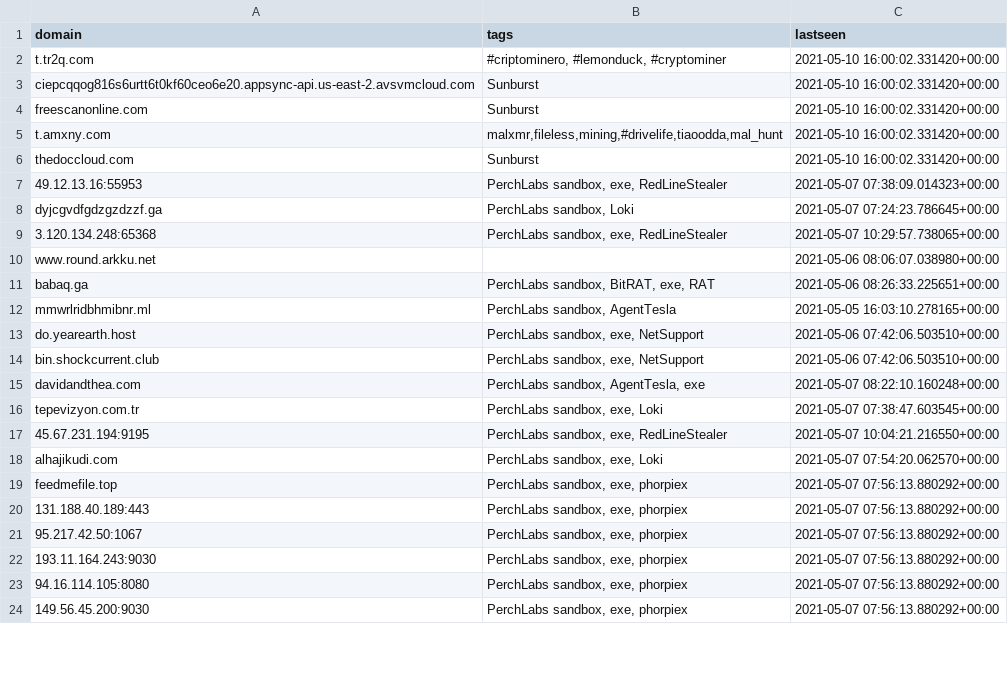
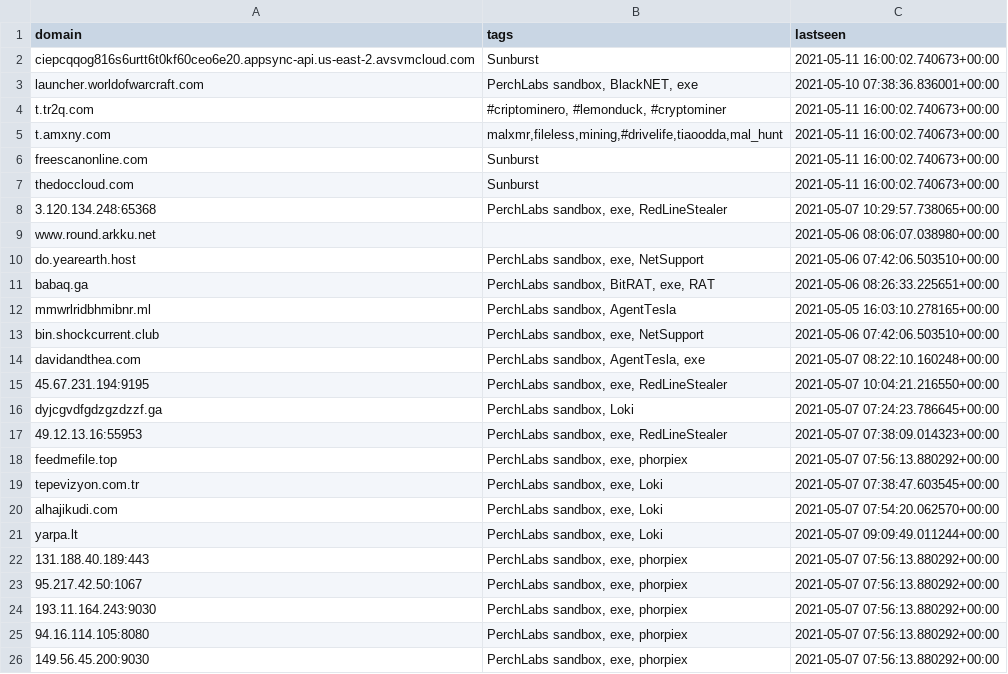
Before and after one commit to PerchSecurity/PerchLabs, a CSV file: domains.csv, drawn as a sheet; only a part is shown; the diff covers the shown part only.

```diff
--- a/domains.csv
+++ b/domains.csv
@@ -1,20 +1,22 @@
 "domain","tags","lastseen"
-"t.tr2q.com","#criptominero, #lemonduck, #cryptominer","2021-05-10 16:00:02.331420+00:00"
-"ciepcqqog816s6urtt6t0kf60ceo6e20.appsync-api.us-east-2.avsvmcloud.com","Sunburst","2021-05-10 16:00:02.331420+00:00"
-"freescanonline.com","Sunburst","2021-05-10 16:00:02.331420+00:00"
-"t.amxny.com","malxmr,fileless,mining,#drivelife,tiaoodda,mal_hunt","2021-05-10 16:00:02.331420+00:00"
-"thedoccloud.com","Sunburst","2021-05-10 16:00:02.331420+00:00"
-"49.12.13.16:55953","PerchLabs sandbox, exe, RedLineStealer","2021-05-07 07:38:09.014323+00:00"
-"dyjcgvdfgdzgzdzzf.ga","PerchLabs sandbox, Loki","2021-05-07 07:24:23.786645+00:00"
+"ciepcqqog816s6urtt6t0kf60ceo6e20.appsync-api.us-east-2.avsvmcloud.com","Sunburst","2021-05-11 16:00:02.740673+00:00"
+"launcher.worldofwarcraft.com","PerchLabs sandbox, BlackNET, exe","2021-05-10 07:38:36.836001+00:00"
+"t.tr2q.com","#criptominero, #lemonduck, #cryptominer","2021-05-11 16:00:02.740673+00:00"
+"t.amxny.com","malxmr,fileless,mining,#drivelife,tiaoodda,mal_hunt","2021-05-11 16:00:02.740673+00:00"
+"freescanonline.com","Sunburst","2021-05-11 16:00:02.740673+00:00"
+"thedoccloud.com","Sunburst","2021-05-11 16:00:02.740673+00:00"
 "3.120.134.248:65368","PerchLabs sandbox, exe, RedLineStealer","2021-05-07 10:29:57.738065+00:00"
 "www.round.arkku.net","","2021-05-06 08:06:07.038980+00:00"
+"do.yearearth.host","PerchLabs sandbox, exe, NetSupport","2021-05-06 07:42:06.503510+00:00"
 "babaq.ga","PerchLabs sandbox, BitRAT, exe, RAT","2021-05-06 08:26:33.225651+00:00"
 "mmwrlridbhmibnr.ml","PerchLabs sandbox, AgentTesla","2021-05-05 16:03:10.278165+00:00"
-"do.yearearth.host","PerchLabs sandbox, exe, NetSupport","2021-05-06 07:42:06.503510+00:00"
 "bin.shockcurrent.club","PerchLabs sandbox, exe, NetSupport","2021-05-06 07:42:06.503510+00:00"
 "davidandthea.com","PerchLabs sandbox, AgentTesla, exe","2021-05-07 08:22:10.160248+00:00"
+"45.67.231.194:9195","PerchLabs sandbox, exe, RedLineStealer","2021-05-07 10:04:21.216550+00:00"
+"dyjcgvdfgdzgzdzzf.ga","PerchLabs sandbox, Loki","2021-05-07 07:24:23.786645+00:00"
+"49.12.13.16:55953","PerchLabs sandbox, exe, RedLineStealer","2021-05-07 07:38:09.014323+00:00"
+"feedmefile.top","PerchLabs sandbox, exe, phorpiex","2021-05-07 07:56:13.880292+00:00"
 "tepevizyon.com.tr","PerchLabs sandbox, exe, Loki","2021-05-07 07:38:47.603545+00:00"
-"45.67.231.194:9195","PerchLabs sandbox, exe, RedLineStealer","2021-05-07 10:04:21.216550+00:00"
 "alhajikudi.com","PerchLabs sandbox, exe, Loki","2021-05-07 07:54:20.062570+00:00"
-"feedmefile.top","PerchLabs sandbox, exe, phorpiex","2021-05-07 07:56:13.880292+00:00"
+"yarpa.lt","PerchLabs sandbox, exe, Loki","2021-05-07 09:09:49.011244+00:00"
 "131.188.40.189:443","PerchLabs sandbox, exe, phorpiex","2021-05-07 07:56:13.880292+00:00"
```
Also changed, not shown: 3 moved rows and 1 edited cell elsewhere in this file, ips.csv, 1 other file.
